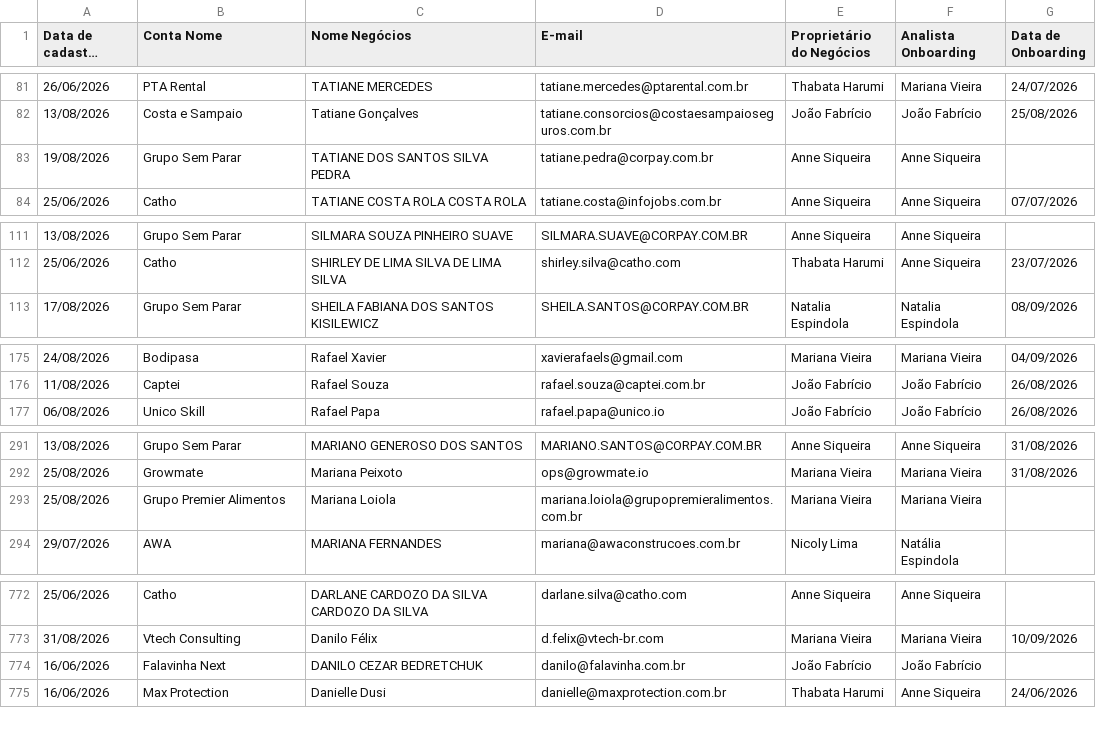
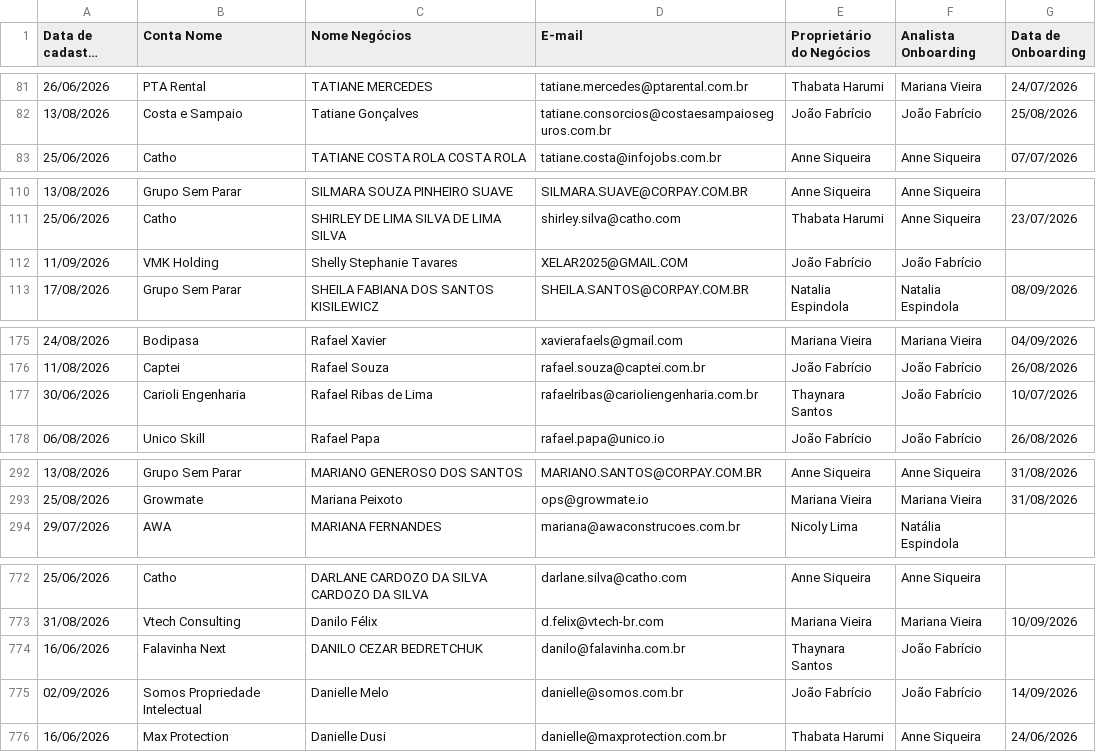
Before and after one commit to thaynarasantos-sketch/Onboardingpipelovers, a CSV file: data/membros.csv, drawn as a sheet; only a part is shown, gaps mark what is left out; long unchanged cells end in …; removed rows and columns are numbered as before the commit, all else as after; the diff covers the shown part only; the diff names each change by its address in the sheet, - before the commit and + after, or states it on an @@ line.

Commit message:
Update membros.csv

```diff
--- a/data/membros.csv
+++ b/data/membros.csv
-row 83: 19/08/2026 | Grupo Sem Parar | TATIANE DOS SANTOS SILVA PEDRA | tatiane.pedra@corpay.com.br | Anne Siqueira | Anne Siqueira
+row 112: 11/09/2026 | VMK Holding | Shelly Stephanie Tavares | XELAR2025@GMAIL.COM | João Fabrício | João Fabrício
+row 177: 30/06/2026 | Carioli Engenharia | Rafael Ribas de Lima | rafaelribas@carioliengenharia.com.br | Thaynara Santos | João Fabrício | 10/07/2026
-row 293: 25/08/2026 | Grupo Premier Alimentos | Mariana Loiola | mariana.loiola@grupopremieralimentos.com.br | Mariana Vieira | Mariana Vieira
-E774 (Proprietário do Negócios): João Fabrício
+E774 (Proprietário do Negócios): Thaynara Santos
+row 775: 02/09/2026 | Somos Propriedade Intelectual | Danielle Melo | danielle@somos.com.br | João Fabrício | João Fabrício | 14/09/2026
```
Also changed, not shown: 1 removed row and 22 edited cells elsewhere in this file.
